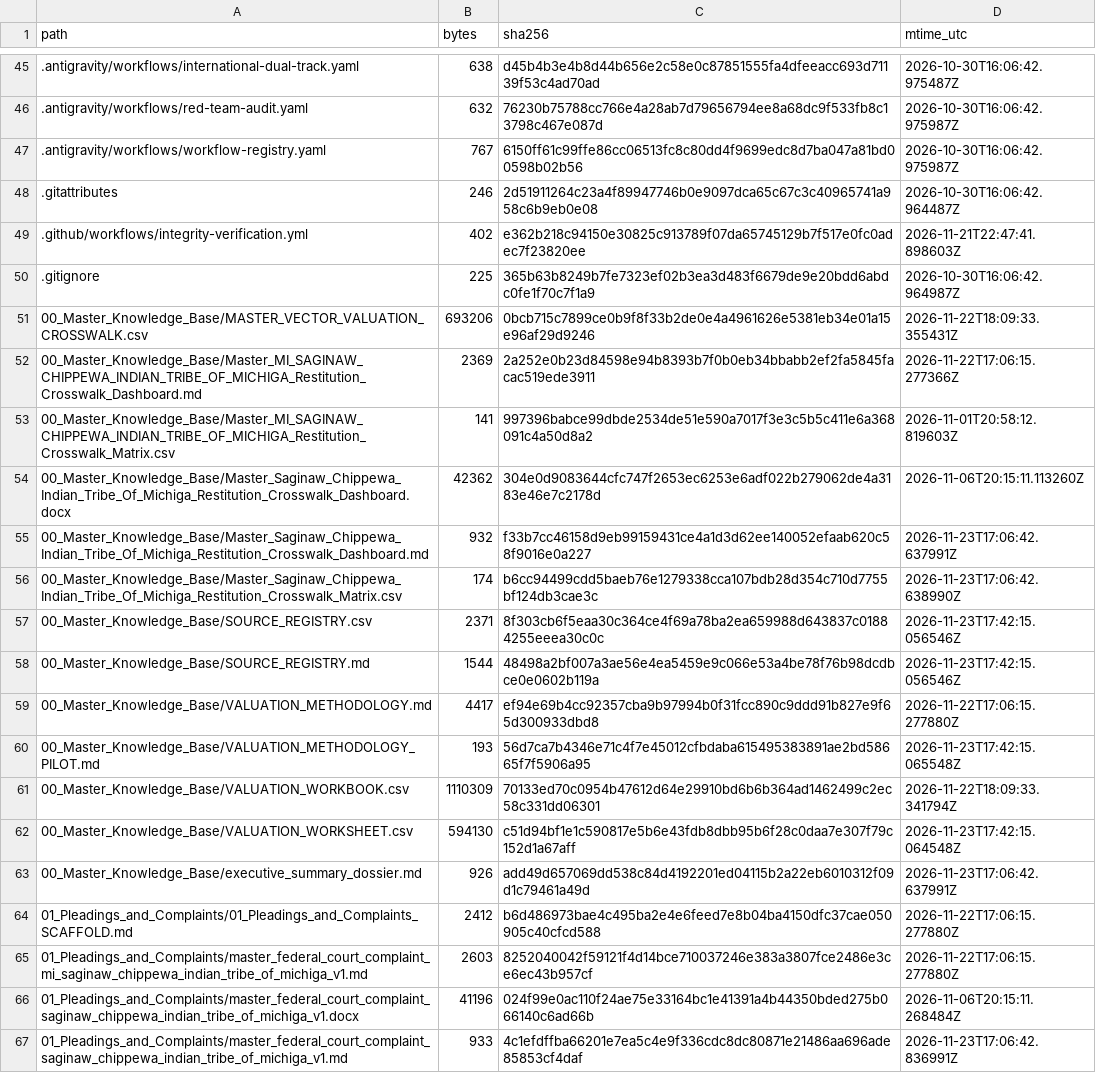
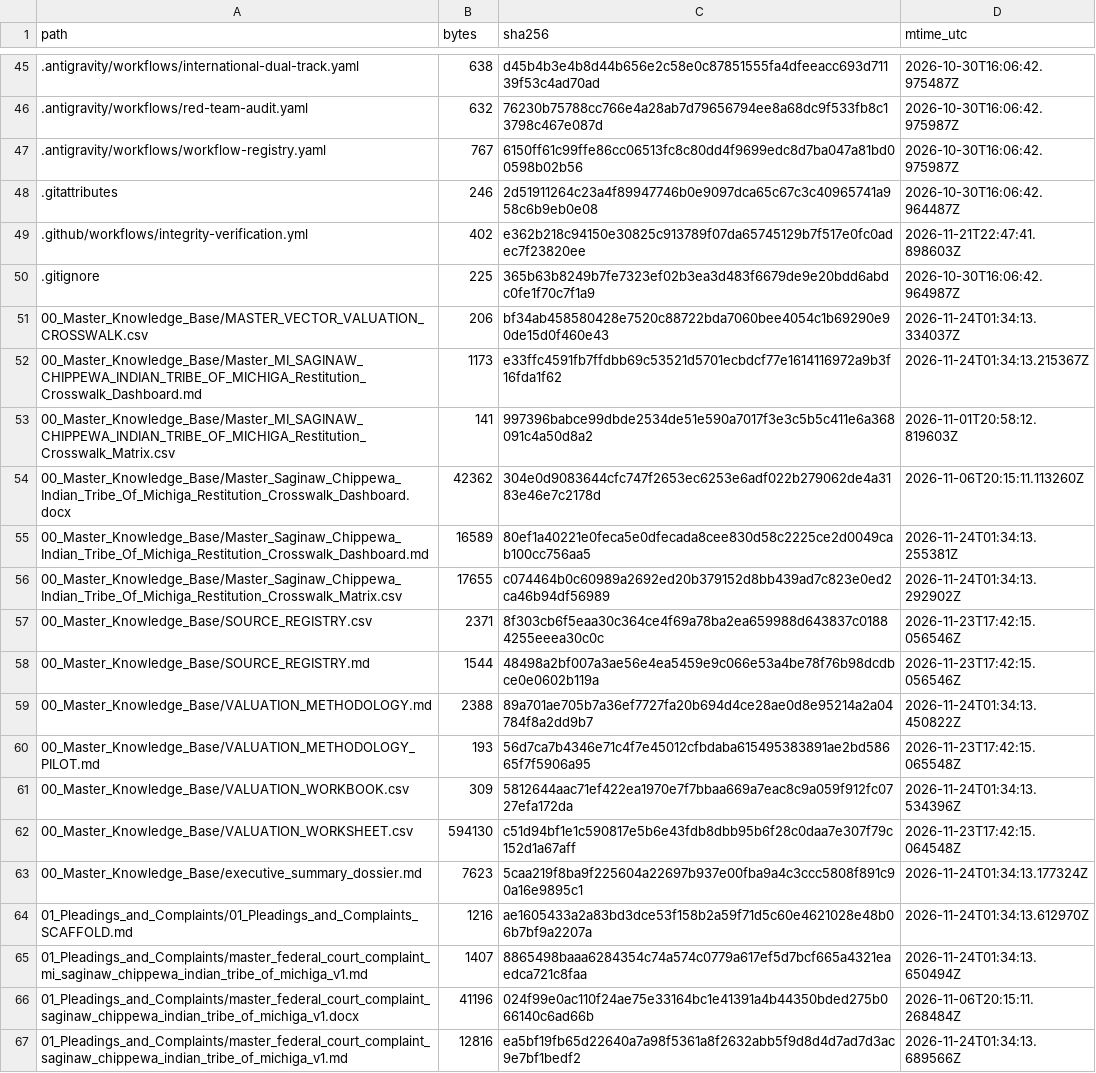
Before and after one commit to GlobalRestitutionAlliance/turtle-island-us-mi-saginaw-chippewa-indian-tribe-of-michiga-master-litigation, a CSV file: 99_Archives_and_Manifests/MANIFEST_SHA256.csv, drawn as a sheet; only a part is shown, gaps mark what is left out; the diff covers the shown part only.

```diff
--- a/99_Archives_and_Manifests/MANIFEST_SHA256.csv
+++ b/99_Archives_and_Manifests/MANIFEST_SHA256.csv
@@ -50,18 +50,18 @@ path,bytes,sha256,mtime_utc
 .gitignore,225,365b63b8249b7fe7323ef02b3ea3d483f6679de9e20bdd6abdc0fe1f70c7f1a9,2026-10-30T16:06:42.964987Z
-00_Master_Knowledge_Base/MASTER_VECTOR_VALUATION_CROSSWALK.csv,693206,0bcb715c7899ce0b9f8f33b2de0e4a4961626e5381eb34e01a15e96af29d9246,2026-11-22T18:09:33.355431Z
-00_Master_Knowledge_Base/Master_MI_SAGINAW_CHIPPEWA_INDIAN_TRIBE_OF_MICHIGA_Restitution_Crosswalk_Dashboard.md,2369,2a252e0b23d84598e94b8393b7f0b0eb34bbabb2ef2fa5845facac519ede3911,2026-11-22T17:06:15.277366Z
+00_Master_Knowledge_Base/MASTER_VECTOR_VALUATION_CROSSWALK.csv,206,bf34ab458580428e7520c88722bda7060bee4054c1b69290e90de15d0f460e43,2026-11-24T01:34:13.334037Z
+00_Master_Knowledge_Base/Master_MI_SAGINAW_CHIPPEWA_INDIAN_TRIBE_OF_MICHIGA_Restitution_Crosswalk_Dashboard.md,1173,e33ffc4591fb7ffdbb69c53521d5701ecbdcf77e1614116972a9b3f16fda1f62,2026-11-24T01:34:13.215367Z
 00_Master_Knowledge_Base/Master_MI_SAGINAW_CHIPPEWA_INDIAN_TRIBE_OF_MICHIGA_Restitution_Crosswalk_Matrix.csv,141,997396babce99dbde2534de51e590a7017f3e3c5b5c411e6a368091c4a50d8a2,2026-11-01T20:58:12.819603Z
 00_Master_Knowledge_Base/Master_Saginaw_Chippewa_Indian_Tribe_Of_Michiga_Restitution_Crosswalk_Dashboard.docx,42362,304e0d9083644cfc747f2653ec6253e6adf022b279062de4a3183e46e7c2178d,2026-11-06T20:15:11.113260Z
-00_Master_Knowledge_Base/Master_Saginaw_Chippewa_Indian_Tribe_Of_Michiga_Restitution_Crosswalk_Dashboard.md,932,f33b7cc46158d9eb99159431ce4a1d3d62ee140052efaab620c58f9016e0a227,2026-11-23T17:06:42.637991Z
-00_Master_Knowledge_Base/Master_Saginaw_Chippewa_Indian_Tribe_Of_Michiga_Restitution_Crosswalk_Matrix.csv,174,b6cc94499cdd5baeb76e1279338cca107bdb28d354c710d7755bf124db3cae3c,2026-11-23T17:06:42.638990Z
+00_Master_Knowledge_Base/Master_Saginaw_Chippewa_Indian_Tribe_Of_Michiga_Restitution_Crosswalk_Dashboard.md,16589,80ef1a40221e0feca5e0dfecada8cee830d58c2225ce2d0049cab100cc756aa5,2026-11-24T01:34:13.255381Z
+00_Master_Knowledge_Base/Master_Saginaw_Chippewa_Indian_Tribe_Of_Michiga_Restitution_Crosswalk_Matrix.csv,17655,c074464b0c60989a2692ed20b379152d8bb439ad7c823e0ed2ca46b94df56989,2026-11-24T01:34:13.292902Z
 00_Master_Knowledge_Base/SOURCE_REGISTRY.csv,2371,8f303cb6f5eaa30c364ce4f69a78ba2ea659988d643837c01884255eeea30c0c,2026-11-23T17:42:15.056546Z
 00_Master_Knowledge_Base/SOURCE_REGISTRY.md,1544,48498a2bf007a3ae56e4ea5459e9c066e53a4be78f76b98dcdbce0e0602b119a,2026-11-23T17:42:15.056546Z
-00_Master_Knowledge_Base/VALUATION_METHODOLOGY.md,4417,ef94e69b4cc92357cba9b97994b0f31fcc890c9ddd91b827e9f65d300933dbd8,2026-11-22T17:06:15.277880Z
+00_Master_Knowledge_Base/VALUATION_METHODOLOGY.md,2388,89a701ae705b7a36ef7727fa20b694d4ce28ae0d8e95214a2a04784f8a2dd9b7,2026-11-24T01:34:13.450822Z
 00_Master_Knowledge_Base/VALUATION_METHODOLOGY_PILOT.md,193,56d7ca7b4346e71c4f7e45012cfbdaba615495383891ae2bd58665f7f5906a95,2026-11-23T17:42:15.065548Z
-00_Master_Knowledge_Base/VALUATION_WORKBOOK.csv,1110309,70133ed70c0954b47612d64e29910bd6b6b364ad1462499c2ec58c331dd06301,2026-11-22T18:09:33.341794Z
+00_Master_Knowledge_Base/VALUATION_WORKBOOK.csv,309,5812644aac71ef422ea1970e7f7bbaa669a7eac8c9a059f912fc0727efa172da,2026-11-24T01:34:13.534396Z
 00_Master_Knowledge_Base/VALUATION_WORKSHEET.csv,594130,c51d94bf1e1c590817e5b6e43fdb8dbb95b6f28c0daa7e307f79c152d1a67aff,2026-11-23T17:42:15.064548Z
-00_Master_Knowledge_Base/executive_summary_dossier.md,926,add49d657069dd538c84d4192201ed04115b2a22eb6010312f09d1c79461a49d,2026-11-23T17:06:42.637991Z
-01_Pleadings_and_Complaints/01_Pleadings_and_Complaints_SCAFFOLD.md,2412,b6d486973bae4c495ba2e4e6feed7e8b04ba4150dfc37cae050905c40cfcd588,2026-11-22T17:06:15.277880Z
-01_Pleadings_and_Complaints/master_federal_court_complaint_mi_saginaw_chippewa_indian_tribe_of_michiga_v1.md,2603,8252040042f59121f4d14bce710037246e383a3807fce2486e3ce6ec43b957cf,2026-11-22T17:06:15.277880Z
+00_Master_Knowledge_Base/executive_summary_dossier.md,7623,5caa219f8ba9f225604a22697b937e00fba9a4c3ccc5808f891c90a16e9895c1,2026-11-24T01:34:13.177324Z
+01_Pleadings_and_Complaints/01_Pleadings_and_Complaints_SCAFFOLD.md,1216,ae1605433a2a83bd3dce53f158b2a59f71d5c60e4621028e48b06b7bf9a2207a,2026-11-24T01:34:13.612970Z
+01_Pleadings_and_Complaints/master_federal_court_complaint_mi_saginaw_chippewa_indian_tribe_of_michiga_v1.md,1407,8865498baaa6284354c74a574c0779a617ef5d7bcf665a4321eaedca721c8faa,2026-11-24T01:34:13.650494Z
 01_Pleadings_and_Complaints/master_federal_court_complaint_saginaw_chippewa_indian_tribe_of_michiga_v1.docx,41196,024f99e0ac110f24ae75e33164bc1e41391a4b44350bded275b066140c6ad66b,2026-11-06T20:15:11.268484Z
-01_Pleadings_and_Complaints/master_federal_court_complaint_saginaw_chippewa_indian_tribe_of_michiga_v1.md,933,4c1efdffba66201e7ea5c4e9f336cdc8dc80871e21486aa696ade85853cf4daf,2026-11-23T17:06:42.836991Z
+01_Pleadings_and_Complaints/master_federal_court_complaint_saginaw_chippewa_indian_tribe_of_michiga_v1.md,12816,ea5bf19fb65d22640a7a98f5361a8f2632abb5f9d8d4d7ad7d3ac9e7bf1bedf2,2026-11-24T01:34:13.689566Z
```
Also changed, not shown: 80 edited cells elsewhere in this file, 37 other files.
